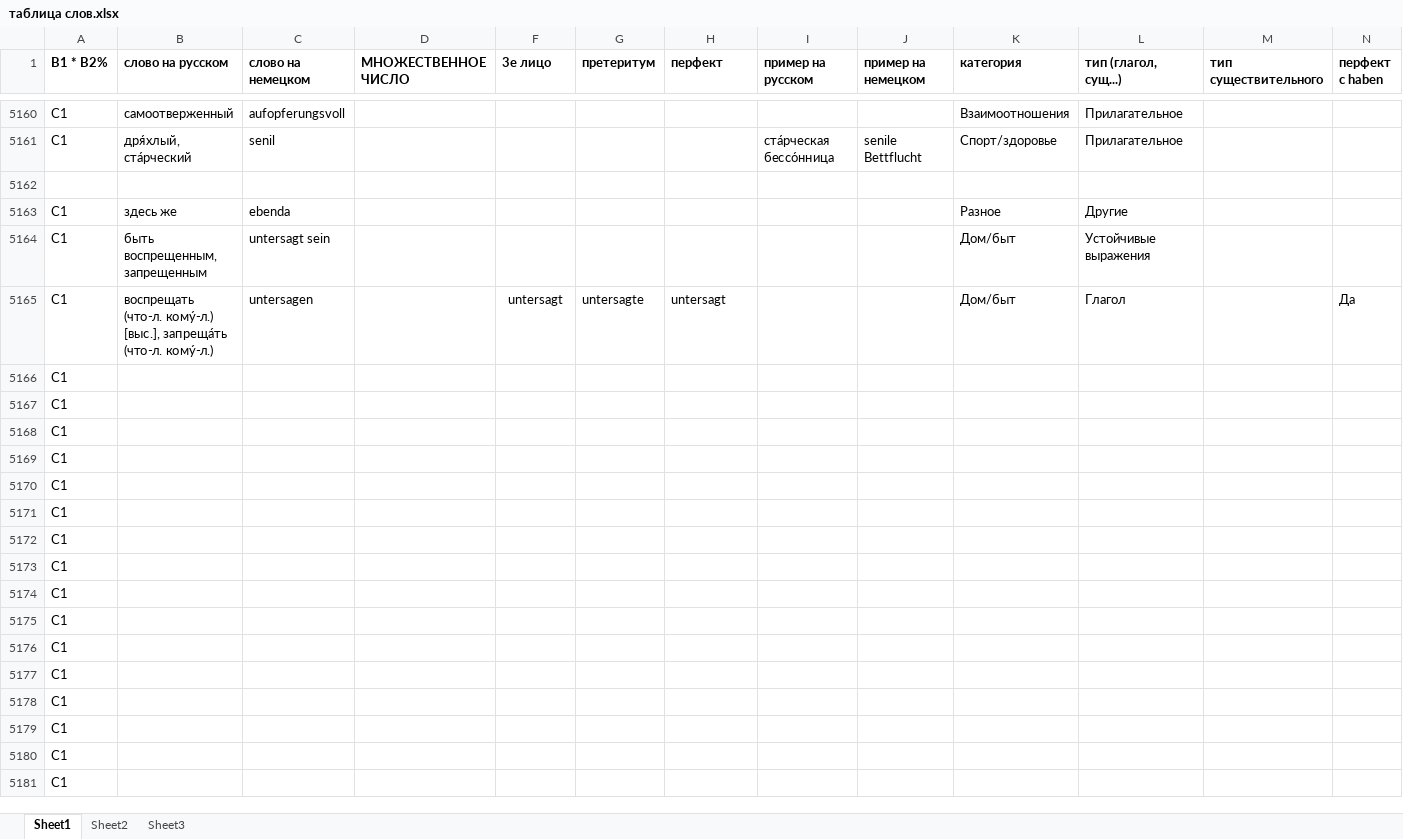
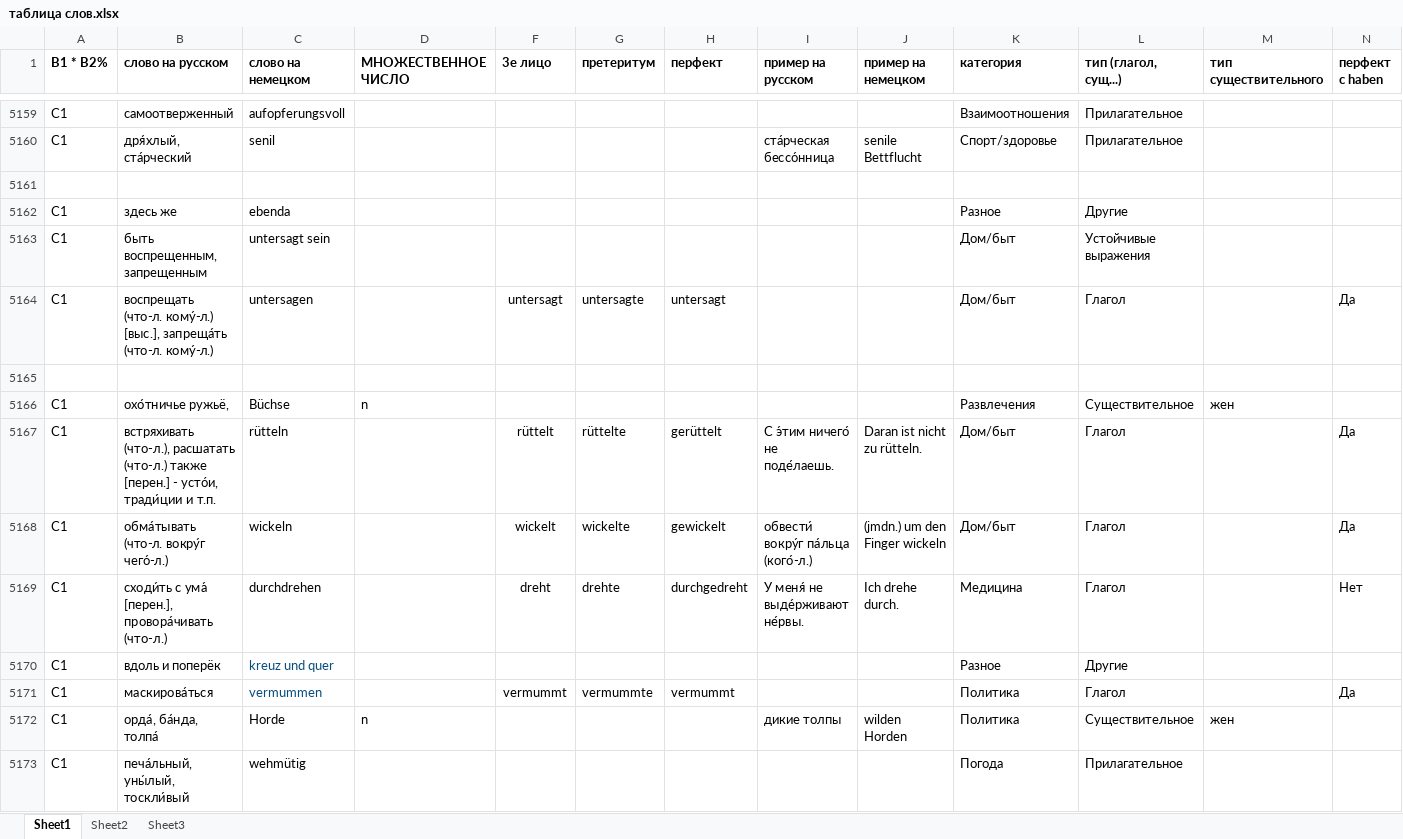
Before and after one commit to h-shvedko/cards_entry_file_xlsx, an Excel workbook: таблица слов.xlsx, sheet Sheet1, drawn as a sheet; only a part is shown, gaps mark what is left out; the shorter side is filled out with more unchanged rows; values as stored, in another font and other column widths than the file's, no borders; removed rows and columns are numbered as before the commit, all else as after; rows hold the shown columns only; the diff covers the shown part only; the diff names each change by its address in the sheet, - before the commit and + after, or states it on an @@ line.

Commit message:
04.05.2020

```diff
--- a/таблица слов.xlsx (sheet Sheet1)
+++ b/таблица слов.xlsx (sheet Sheet1)
-A5165 (В1 * B2%): C1
+A5165 (В1 * B2%): (empty)
-row 5167: C1
-row 5168: C1
-row 5169: C1
-row 5170: C1
-row 5171: C1
-row 5172: C1
-row 5173: C1
+row 5166: C1 | охо́тничье ружьё, | Büchse | n |  |  |  |  |  | Развлечения | Существительное | жен
+row 5167: C1 | встряхивать (что-л.), расшатать (что-л.) также [перен.] - устóи, тради́ции и т.п. | rütteln |  | rüttelt | rüttelte | gerüttelt | С э́тим ничего́ не поде́лаешь. | Daran ist nicht zu rütteln. | Дом/быт | Глагол |  | Да
+row 5168: C1 | обма́тывать (что-л. вокру́г чего́-л.) | wickeln |  | wickelt | wickelte | gewickelt | обвести́ вокру́г па́льца (кого́-л.) | (jmdn.) um den Finger wickeln | Дом/быт | Глагол |  | Да
+row 5169: C1 | сходи́ть с ума́ [перен.], провора́чивать (что-л.) | durchdrehen |  | dreht | drehte | durchgedreht | У меня́ не выде́рживают не́рвы. | Ich drehe durch. | Медицина | Глагол |  | Нет
+row 5170: C1 | вдоль и поперёк | kreuz und quer |  |  |  |  |  |  | Разное | Другие
+row 5171: C1 | маскирова́ться | vermummen |  | vermummt | vermummte | vermummt |  |  | Политика | Глагол |  | Да
+row 5172: C1 | орда́, ба́нда, толпа́ | Horde | n |  |  |  | дикие толпы | wilden Horden | Политика | Существительное | жен
+row 5173: C1 | печа́льный, уны́лый, тоскли́вый | wehmütig |  |  |  |  |  |  | Погода | Прилагательное
```
Also changed, not shown: 18 added rows, 2 removed rows and 3 edited cells elsewhere in this sheet, formulas that keep their value.
